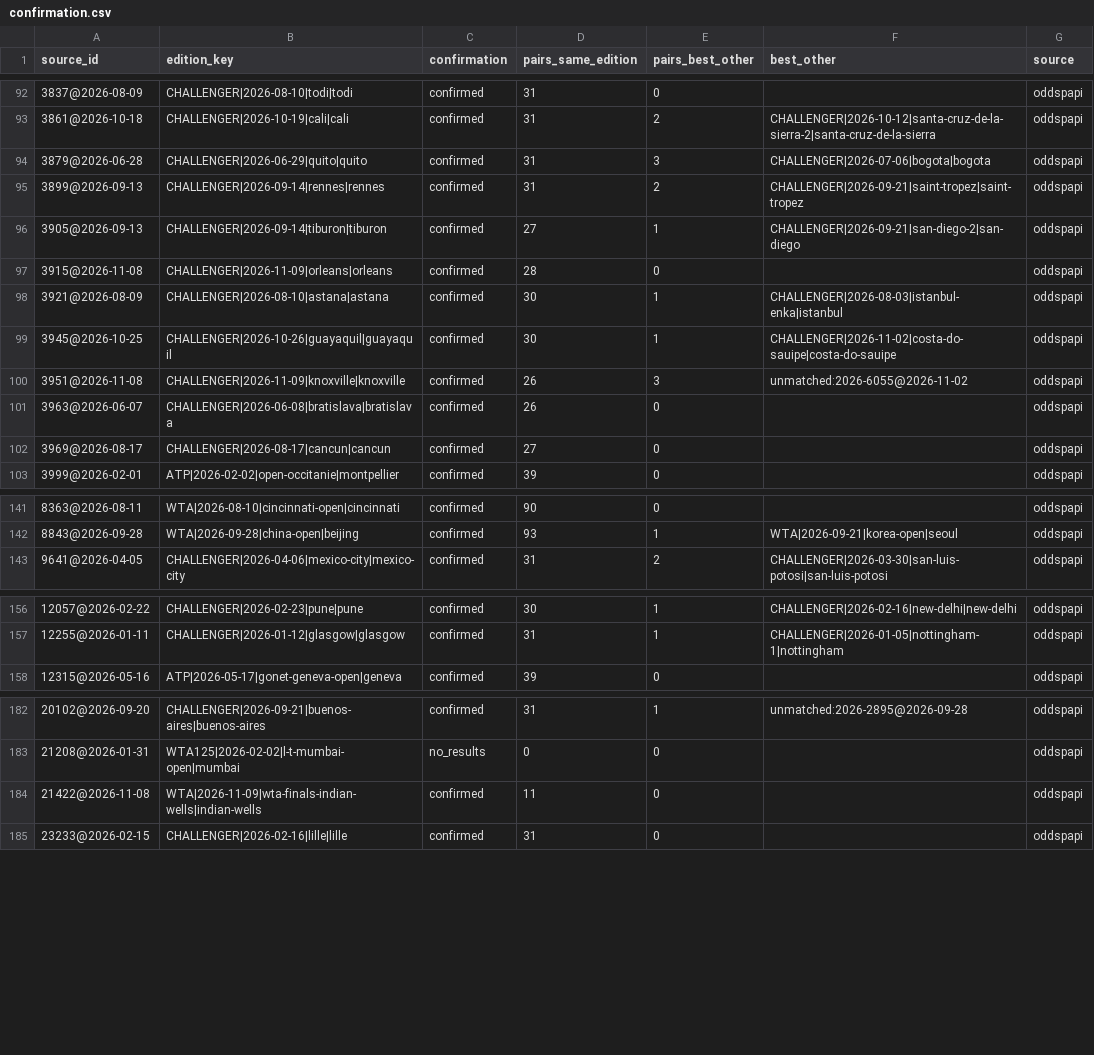
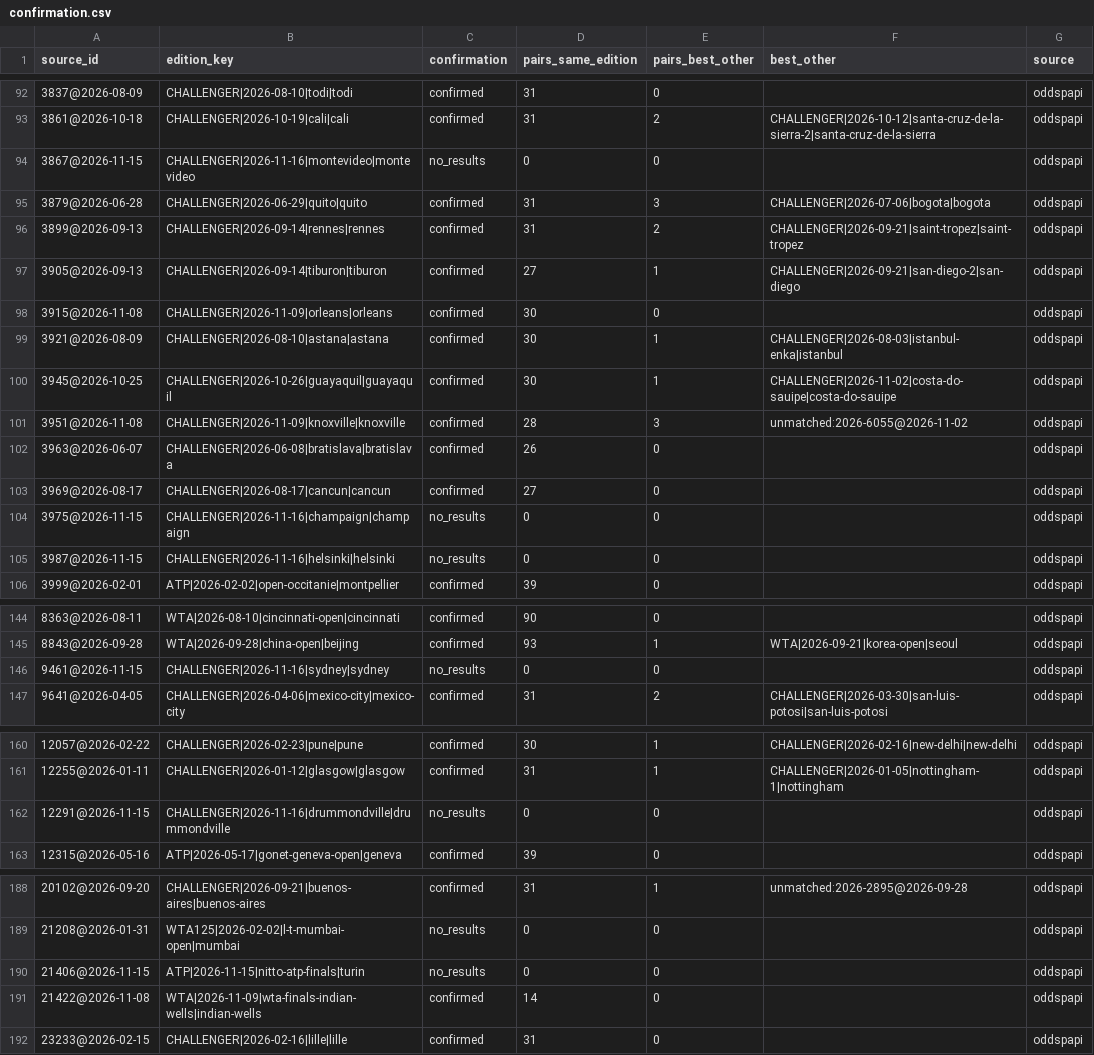
Before and after one commit to emarti13/Tennis_Quant_Lab_V5, a CSV file: context_registry/master_schedule/reconciliation/2026/confirmation.csv, drawn as a sheet; only a part is shown, gaps mark what is left out; the diff covers the shown part only.

```diff
--- a/context_registry/master_schedule/reconciliation/2026/confirmation.csv
+++ b/context_registry/master_schedule/reconciliation/2026/confirmation.csv
@@ -93,2 +93,3 @@ source_id,edition_key,confirmation,pairs_same_edition,pairs_best_other,best_othe
 3861@2026-10-18,CHALLENGER|2026-10-19|cali|cali,confirmed,31,2,CHALLENGER|2026-10-12|santa-cruz-de-la-sierra-2|santa-cruz-de-la-sierra,oddspapi
+3867@2026-11-15,CHALLENGER|2026-11-16|montevideo|montevideo,no_results,0,0,,oddspapi
 3879@2026-06-28,CHALLENGER|2026-06-29|quito|quito,confirmed,31,3,CHALLENGER|2026-07-06|bogota|bogota,oddspapi
@@ -96,8 +97,10 @@ source_id,edition_key,confirmation,pairs_same_edition,pairs_best_other,best_othe
 3905@2026-09-13,CHALLENGER|2026-09-14|tiburon|tiburon,confirmed,27,1,CHALLENGER|2026-09-21|san-diego-2|san-diego,oddspapi
-3915@2026-11-08,CHALLENGER|2026-11-09|orleans|orleans,confirmed,28,0,,oddspapi
+3915@2026-11-08,CHALLENGER|2026-11-09|orleans|orleans,confirmed,30,0,,oddspapi
 3921@2026-08-09,CHALLENGER|2026-08-10|astana|astana,confirmed,30,1,CHALLENGER|2026-08-03|istanbul-enka|istanbul,oddspapi
 3945@2026-10-25,CHALLENGER|2026-10-26|guayaquil|guayaquil,confirmed,30,1,CHALLENGER|2026-11-02|costa-do-sauipe|costa-do-sauipe,oddspapi
-3951@2026-11-08,CHALLENGER|2026-11-09|knoxville|knoxville,confirmed,26,3,unmatched:2026-6055@2026-11-02,oddspapi
+3951@2026-11-08,CHALLENGER|2026-11-09|knoxville|knoxville,confirmed,28,3,unmatched:2026-6055@2026-11-02,oddspapi
 3963@2026-06-07,CHALLENGER|2026-06-08|bratislava|bratislava,confirmed,26,0,,oddspapi
 3969@2026-08-17,CHALLENGER|2026-08-17|cancun|cancun,confirmed,27,0,,oddspapi
+3975@2026-11-15,CHALLENGER|2026-11-16|champaign|champaign,no_results,0,0,,oddspapi
+3987@2026-11-15,CHALLENGER|2026-11-16|helsinki|helsinki,no_results,0,0,,oddspapi
 3999@2026-02-01,ATP|2026-02-02|open-occitanie|montpellier,confirmed,39,0,,oddspapi
@@ -142,2 +145,3 @@ source_id,edition_key,confirmation,pairs_same_edition,pairs_best_other,best_othe
 8843@2026-09-28,WTA|2026-09-28|china-open|beijing,confirmed,93,1,WTA|2026-09-21|korea-open|seoul,oddspapi
+9461@2026-11-15,CHALLENGER|2026-11-16|sydney|sydney,no_results,0,0,,oddspapi
 9641@2026-04-05,CHALLENGER|2026-04-06|mexico-city|mexico-city,confirmed,31,2,CHALLENGER|2026-03-30|san-luis-potosi|san-luis-potosi,oddspapi
@@ -157,2 +161,3 @@ source_id,edition_key,confirmation,pairs_same_edition,pairs_best_other,best_othe
 12255@2026-01-11,CHALLENGER|2026-01-12|glasgow|glasgow,confirmed,31,1,CHALLENGER|2026-01-05|nottingham-1|nottingham,oddspapi
+12291@2026-11-15,CHALLENGER|2026-11-16|drummondville|drummondville,no_results,0,0,,oddspapi
 12315@2026-05-16,ATP|2026-05-17|gonet-geneva-open|geneva,confirmed,39,0,,oddspapi
@@ -183,3 +189,4 @@ source_id,edition_key,confirmation,pairs_same_edition,pairs_best_other,best_othe
 21208@2026-01-31,WTA125|2026-02-02|l-t-mumbai-open|mumbai,no_results,0,0,,oddspapi
-21422@2026-11-08,WTA|2026-11-09|wta-finals-indian-wells|indian-wells,confirmed,11,0,,oddspapi
+21406@2026-11-15,ATP|2026-11-15|nitto-atp-finals|turin,no_results,0,0,,oddspapi
+21422@2026-11-08,WTA|2026-11-09|wta-finals-indian-wells|indian-wells,confirmed,14,0,,oddspapi
 23233@2026-02-15,CHALLENGER|2026-02-16|lille|lille,confirmed,31,0,,oddspapi
```
Also changed, not shown: 2 added rows and 14 edited cells elsewhere in this file, context_registry/master_schedule/crosswalk_oddspapi.csv, context_registry/master_schedule/reconciliation/2026/oddspapi_matches.csv, 18 other files.
